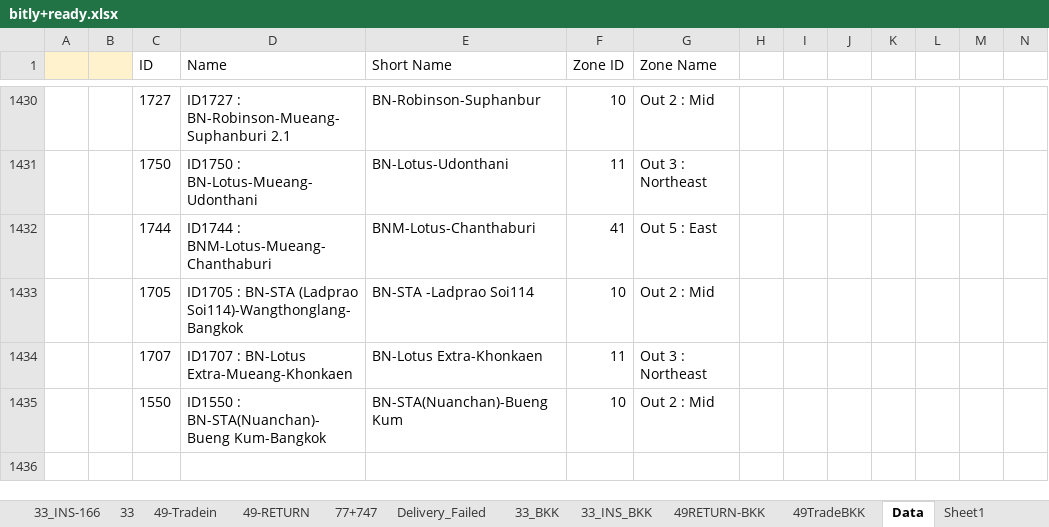
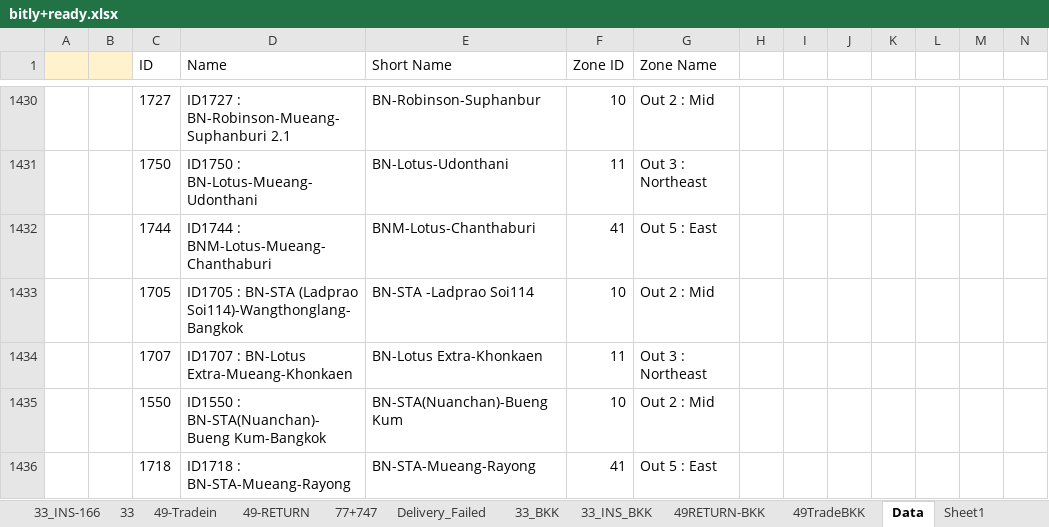
Before and after one commit to famasf1/my-work-python-script, an Excel workbook: bitly+ready.xlsx, sheet Data, drawn as a sheet; only a part is shown, gaps mark what is left out; values as stored, in another font and other column widths than the file's, no borders; rows hold the shown columns only; the diff names each change by its address in the sheet, - before the commit and + after, or states it on an @@ line.

```diff
--- a/bitly+ready.xlsx (sheet Data)
+++ b/bitly+ready.xlsx (sheet Data)
+row 1436:  |  | 1718 | ID1718 : BN-STA-Mueang-Rayong | BN-STA-Mueang-Rayong | 41 | Out 5 : East
```
Also changed, not shown: sheet 77+747, sheet 49-Tradein, sheet 33_INS-166, sheet 49-RETURN, sheet 33, sheet 49TradeBKK, 3 more sheets, other sheet tabs, Greenbox/กล่องเขียว.xlsx, 8 other files.
